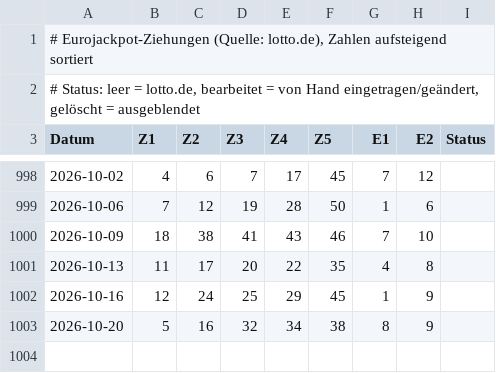
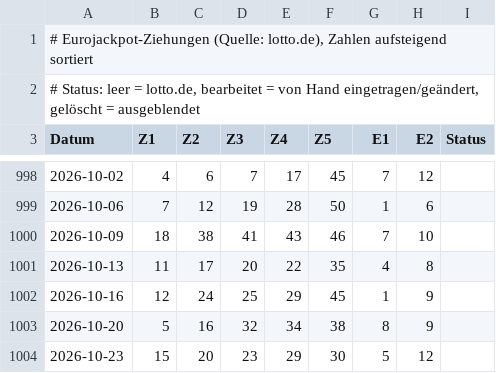
Before and after one commit to TheChickenMC/eurojackpot, a CSV file: ziehungen.csv, drawn as a sheet; only a part is shown, gaps mark what is left out.

```diff
--- a/ziehungen.csv
+++ b/ziehungen.csv
@@ -1003 +1003,2 @@ Datum;Z1;Z2;Z3;Z4;Z5;E1;E2;Status
 2026-10-20;5;16;32;34;38;8;9;
+2026-10-23;15;20;23;29;30;5;12;
```
